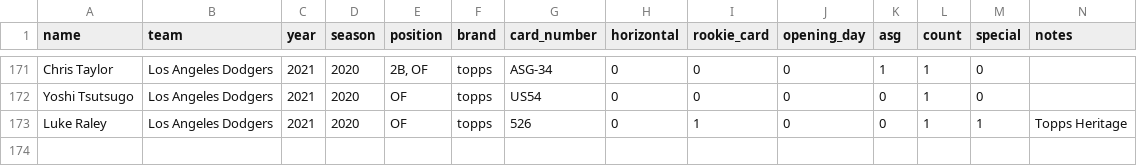
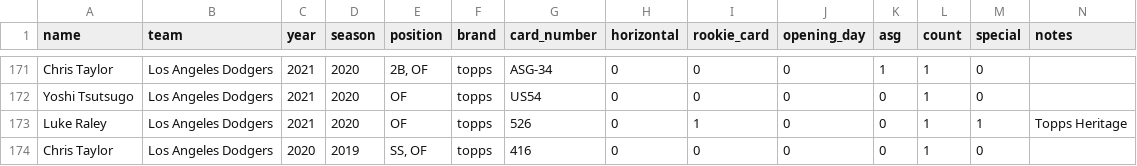
Before and after one commit to ian-curtis/baseball-cards, a CSV file: card_data/los_angeles_dodgers.csv, drawn as a sheet; only a part is shown, gaps mark what is left out; the diff names each change by its address in the sheet, - before the commit and + after, or states it on an @@ line.

Commit message:
add new cards, search for topps rookies

```diff
--- a/card_data/los_angeles_dodgers.csv
+++ b/card_data/los_angeles_dodgers.csv
+row 174: Chris Taylor | Los Angeles Dodgers | 2020 | 2019 | SS, OF | topps | 416 | 0 | 0 | 0 | 0 | 1 | 0
```
Also changed, not shown: card_data/atlanta_braves.csv, card_data/cleveland_indians.csv, 9 other files.
